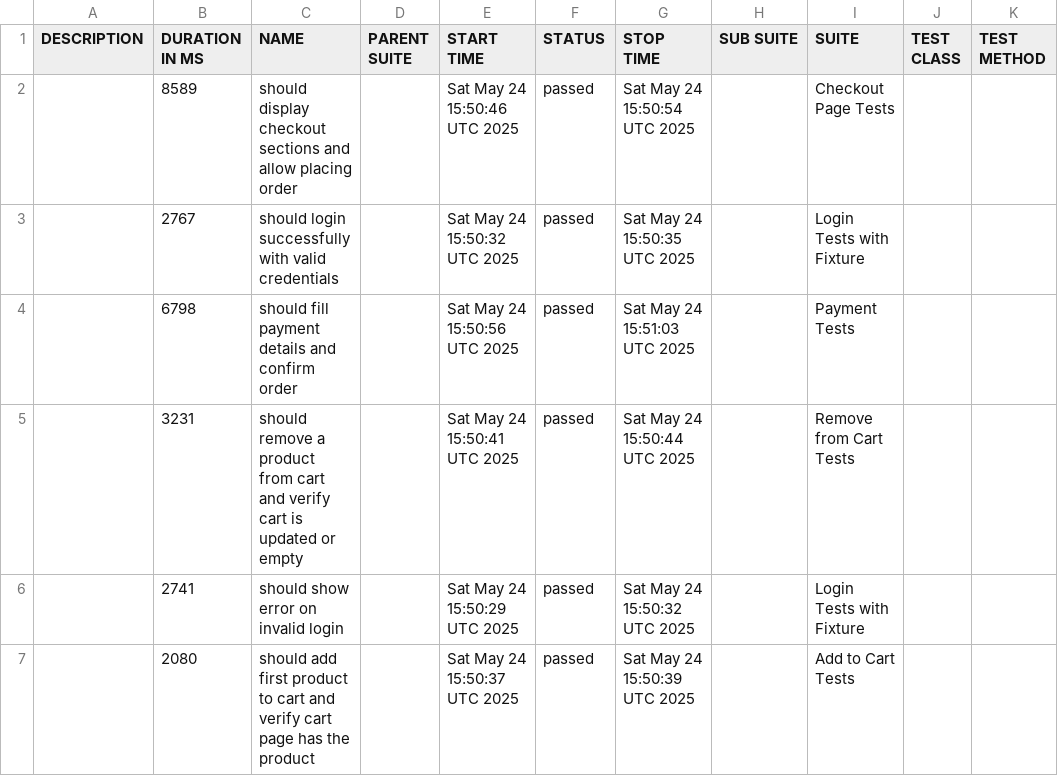
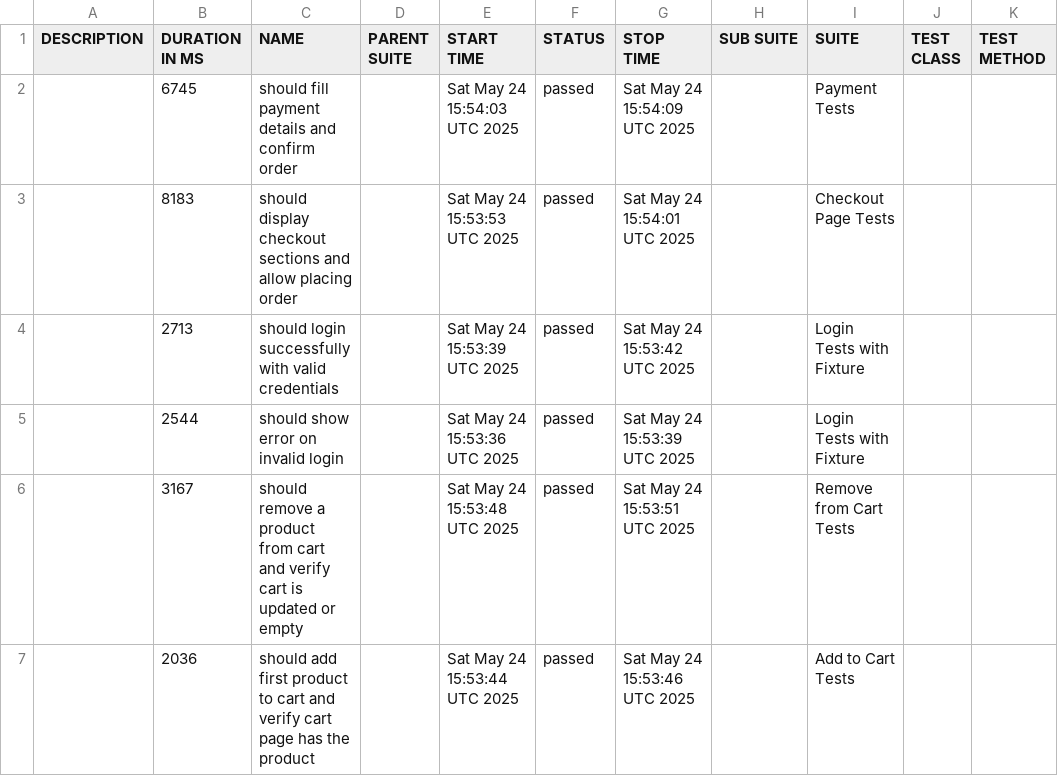
Before and after one commit to kongkuntapat/cypress-automation, a CSV file: data/suites.csv, drawn as a sheet.

```diff
--- a/data/suites.csv
+++ b/data/suites.csv
@@ -1,7 +1,7 @@
 "DESCRIPTION","DURATION IN MS","NAME","PARENT SUITE","START TIME","STATUS","STOP TIME","SUB SUITE","SUITE","TEST CLASS","TEST METHOD"
-"","8589","should display checkout sections and allow placing order","","Sat May 24 15:50:46 UTC 2025","passed","Sat May 24 15:50:54 UTC 2025","","Checkout Page Tests","",""
-"","2767","should login successfully with valid credentials","","Sat May 24 15:50:32 UTC 2025","passed","Sat May 24 15:50:35 UTC 2025","","Login Tests with Fixture","",""
-"","6798","should fill payment details and confirm order","","Sat May 24 15:50:56 UTC 2025","passed","Sat May 24 15:51:03 UTC 2025","","Payment Tests","",""
-"","3231","should remove a product from cart and verify cart is updated or empty","","Sat May 24 15:50:41 UTC 2025","passed","Sat May 24 15:50:44 UTC 2025","","Remove from Cart Tests","",""
-"","2741","should show error on invalid login","","Sat May 24 15:50:29 UTC 2025","passed","Sat May 24 15:50:32 UTC 2025","","Login Tests with Fixture","",""
-"","2080","should add first product to cart and verify cart page has the product","","Sat May 24 15:50:37 UTC 2025","passed","Sat May 24 15:50:39 UTC 2025","","Add to Cart Tests","",""
+"","6745","should fill payment details and confirm order","","Sat May 24 15:54:03 UTC 2025","passed","Sat May 24 15:54:09 UTC 2025","","Payment Tests","",""
+"","8183","should display checkout sections and allow placing order","","Sat May 24 15:53:53 UTC 2025","passed","Sat May 24 15:54:01 UTC 2025","","Checkout Page Tests","",""
+"","2713","should login successfully with valid credentials","","Sat May 24 15:53:39 UTC 2025","passed","Sat May 24 15:53:42 UTC 2025","","Login Tests with Fixture","",""
+"","2544","should show error on invalid login","","Sat May 24 15:53:36 UTC 2025","passed","Sat May 24 15:53:39 UTC 2025","","Login Tests with Fixture","",""
+"","3167","should remove a product from cart and verify cart is updated or empty","","Sat May 24 15:53:48 UTC 2025","passed","Sat May 24 15:53:51 UTC 2025","","Remove from Cart Tests","",""
+"","2036","should add first product to cart and verify cart page has the product","","Sat May 24 15:53:44 UTC 2025","passed","Sat May 24 15:53:46 UTC 2025","","Add to Cart Tests","",""
```
Also changed, not shown: 26 other files.
